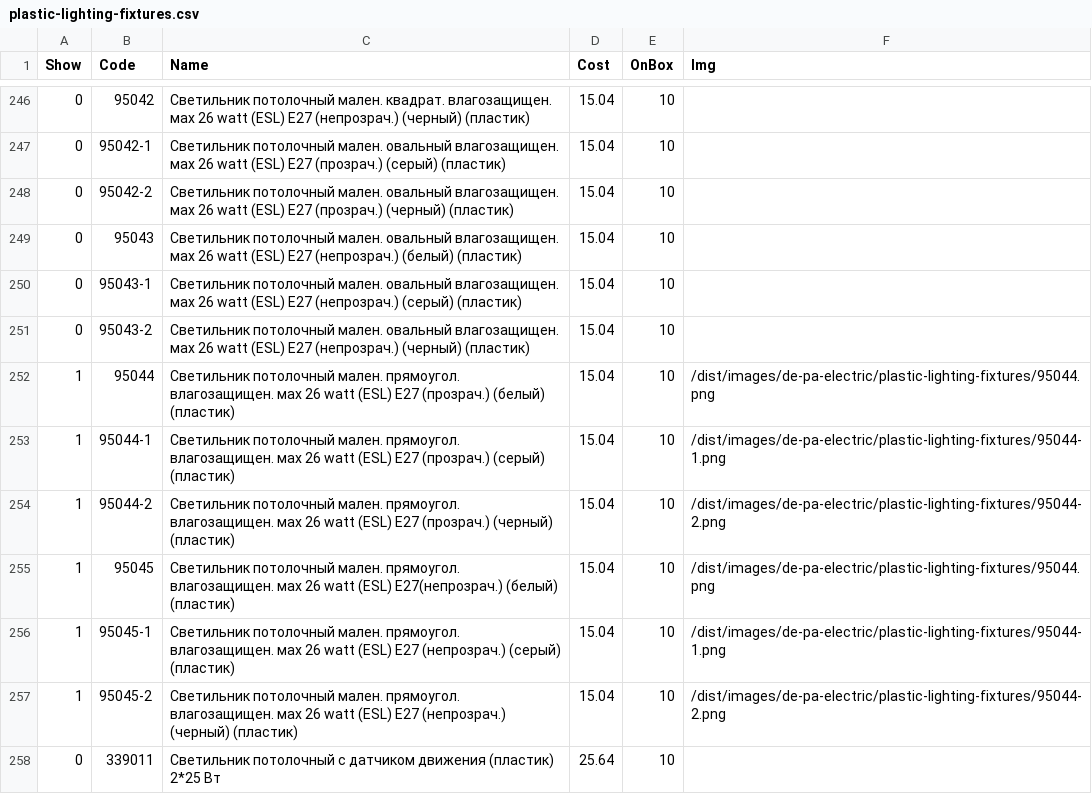
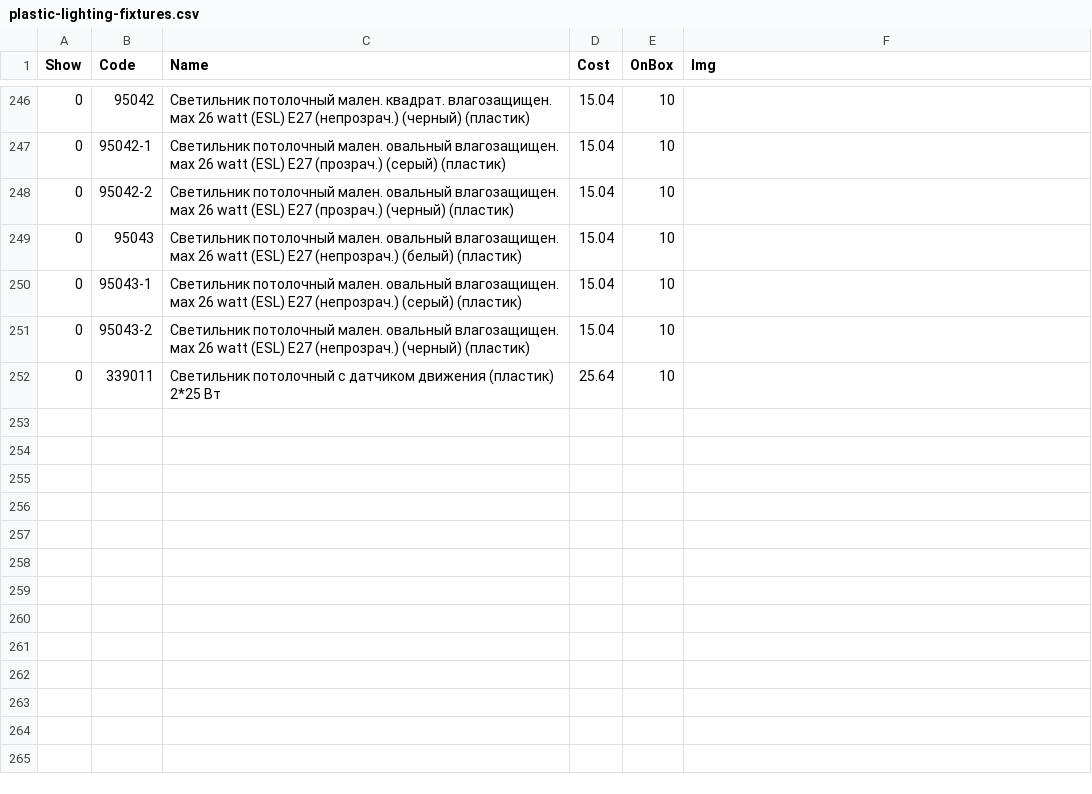
Before and after one commit to ooodepa/ooodepa.github.io, a CSV file: _data/prices/de-pa-electric/plastic-lighting-fixtures.csv, drawn as a sheet; only a part is shown, gaps mark what is left out; the diff names each change by its address in the sheet, - before the commit and + after, or states it on an @@ line.

```diff
--- a/_data/prices/de-pa-electric/plastic-lighting-fixtures.csv
+++ b/_data/prices/de-pa-electric/plastic-lighting-fixtures.csv
-row 252: 1 | 95044 | Светильник потолочный мален. прямоугол. влагозащищен. мах 26 watt (ESL) Е27 (прозрач.) (белый) (пластик) | 15.04 | 10 | /dist/images/de-pa-electric/plastic-lighting-fixtures/95044.png
-row 253: 1 | 95044-1 | Светильник потолочный мален. прямоугол. влагозащищен. мах 26 watt (ESL) Е27 (прозрач.) (серый) (пластик) | 15.04 | 10 | /dist/images/de-pa-electric/plastic-lighting-fixtures/95044-1.png
-row 254: 1 | 95044-2 | Светильник потолочный мален. прямоугол. влагозащищен. мах 26 watt (ESL) Е27 (прозрач.) (черный) (пластик) | 15.04 | 10 | /dist/images/de-pa-electric/plastic-lighting-fixtures/95044-2.png
-row 255: 1 | 95045 | Светильник потолочный мален. прямоугол. влагозащищен. мах 26 watt (ESL) Е27(непрозрач.) (белый) (пластик) | 15.04 | 10 | /dist/images/de-pa-electric/plastic-lighting-fixtures/95044.png
-row 256: 1 | 95045-1 | Светильник потолочный мален. прямоугол. влагозащищен. мах 26 watt (ESL) Е27 (непрозрач.) (серый) (пластик) | 15.04 | 10 | /dist/images/de-pa-electric/plastic-lighting-fixtures/95044-1.png
-row 257: 1 | 95045-2 | Светильник потолочный мален. прямоугол. влагозащищен. мах 26 watt (ESL) Е27 (непрозрач.) (черный) (пластик) | 15.04 | 10 | /dist/images/de-pa-electric/plastic-lighting-fixtures/95044-2.png
```
Also changed, not shown: 6 other files.
